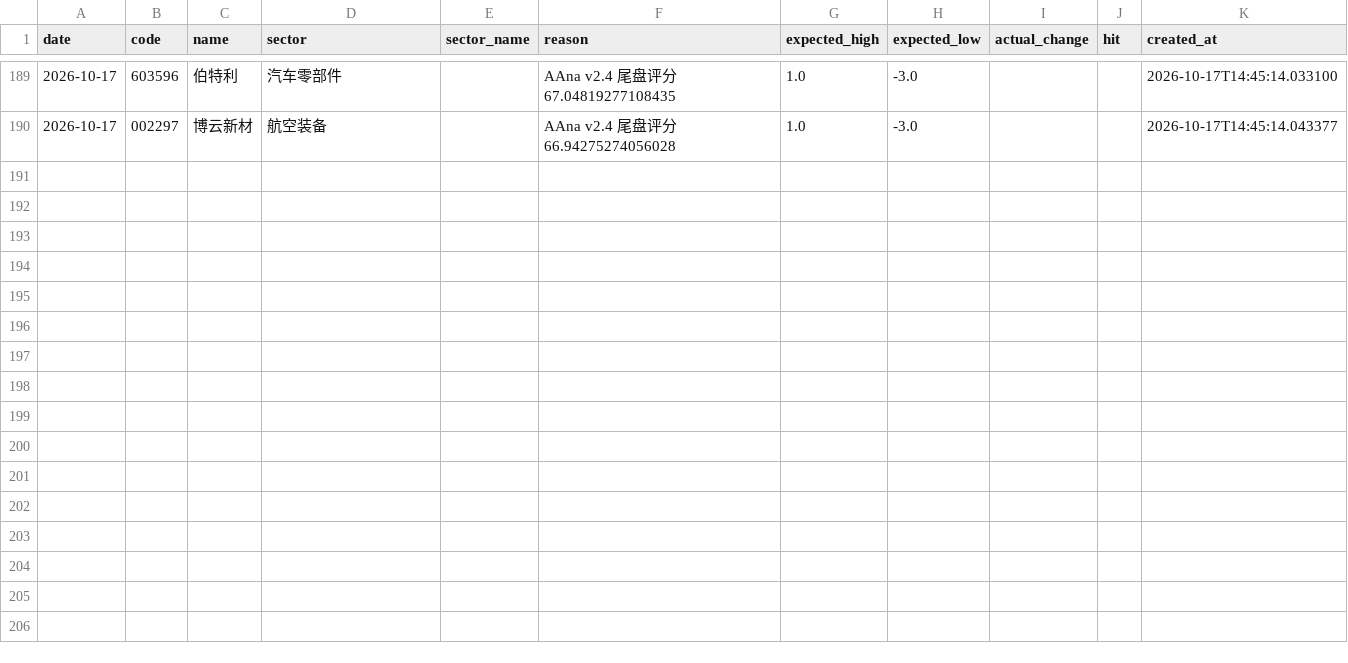
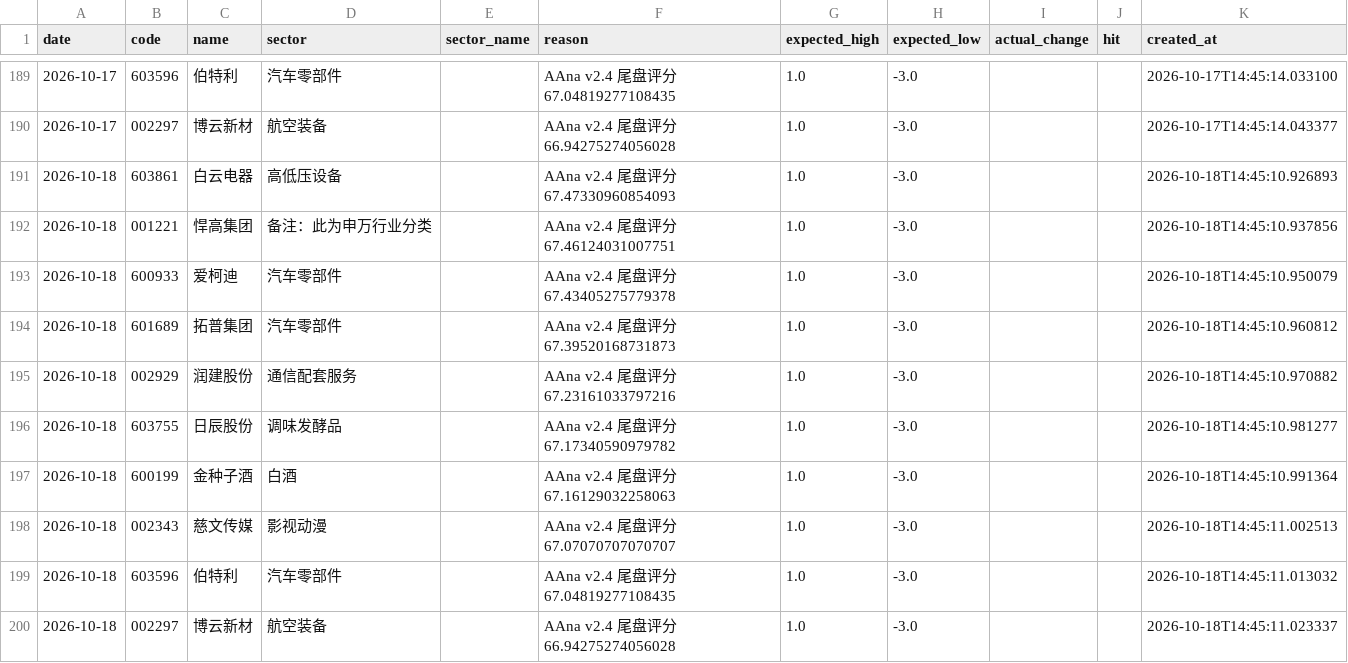
Before and after one commit to wssaidong/AAna, a CSV file: data/recommendations.csv, drawn as a sheet; only a part is shown, gaps mark what is left out; the diff names each change by its address in the sheet, - before the commit and + after, or states it on an @@ line.

Commit message:
reports: 2026-10-18 复盘报告 (周日版) (autopilot e5bc8f48) — 🔴 P0 非交易日污染第二日复发: 09:32 daily_v24_sell 周日误结算周六仓 10 笔 (1胜9亏 均-2.82%, -¥652, 全周期 PnL -746→-1398, 剔除周末20笔污染虚计真实口径约-358) + 14:45 同一 stale 数据第三次逐股逐分一致 (67.47330960854093...) 重建 10 只周日仓 · 非交易日行情畸形实锤 (OHLC Low>High, 卖价=成本却计盈亏) · 🆕 git pull divergent 根因修正: generate_report.py git_pull() 的 git pull origin main 落在当前 feat 分支 (领先 origin/main 6 commits), 10-17 快进 main 修复无效今日两次复发 → 建议 git fetch origin main:main 或 feat→main PR 收敛 · 深度分析 ca411dd3 周日稳态: Top1 华明装备 002270 (77.0买入) 连续第三日独立验证 + 排除 P0 污染列表不入池 + 东财 20261018ZZ(gid=1686) 同步 002270/603101 · premarket/intraday agent cron 死链 (agents/ 不存在) · next_day_strategy 仍 date_for 10-17 (周一沿用阈值73/仓位45%) · 资金流 API 挂第 102 天 · 一并归档 10-18 cron 数据 (6 文件) | run_id=01a14e3d-a628-7c03-ac73-697349e9dce2

```diff
--- a/data/recommendations.csv
+++ b/data/recommendations.csv
+row 191: 2026-10-18 | 603861 | 白云电器 | 高低压设备 |  | AAna v2.4 尾盘评分 67.47330960854093 | 1.0 | -3.0 |  |  | 2026-10-18T14:45:10.926893
+row 192: 2026-10-18 | 001221 | 悍高集团 | 备注：此为申万行业分类 |  | AAna v2.4 尾盘评分 67.46124031007751 | 1.0 | -3.0 |  |  | 2026-10-18T14:45:10.937856
+row 193: 2026-10-18 | 600933 | 爱柯迪 | 汽车零部件 |  | AAna v2.4 尾盘评分 67.43405275779378 | 1.0 | -3.0 |  |  | 2026-10-18T14:45:10.950079
+row 194: 2026-10-18 | 601689 | 拓普集团 | 汽车零部件 |  | AAna v2.4 尾盘评分 67.39520168731873 | 1.0 | -3.0 |  |  | 2026-10-18T14:45:10.960812
+row 195: 2026-10-18 | 002929 | 润建股份 | 通信配套服务 |  | AAna v2.4 尾盘评分 67.23161033797216 | 1.0 | -3.0 |  |  | 2026-10-18T14:45:10.970882
+row 196: 2026-10-18 | 603755 | 日辰股份 | 调味发酵品 |  | AAna v2.4 尾盘评分 67.17340590979782 | 1.0 | -3.0 |  |  | 2026-10-18T14:45:10.981277
+row 197: 2026-10-18 | 600199 | 金种子酒 | 白酒 |  | AAna v2.4 尾盘评分 67.16129032258063 | 1.0 | -3.0 |  |  | 2026-10-18T14:45:10.991364
+row 198: 2026-10-18 | 002343 | 慈文传媒 | 影视动漫 |  | AAna v2.4 尾盘评分 67.07070707070707 | 1.0 | -3.0 |  |  | 2026-10-18T14:45:11.002513
+row 199: 2026-10-18 | 603596 | 伯特利 | 汽车零部件 |  | AAna v2.4 尾盘评分 67.04819277108435 | 1.0 | -3.0 |  |  | 2026-10-18T14:45:11.013032
+row 200: 2026-10-18 | 002297 | 博云新材 | 航空装备 |  | AAna v2.4 尾盘评分 66.94275274056028 | 1.0 | -3.0 |  |  | 2026-10-18T14:45:11.023337
```
Also changed, not shown: data/rec_feedback.csv, 5 other files.
